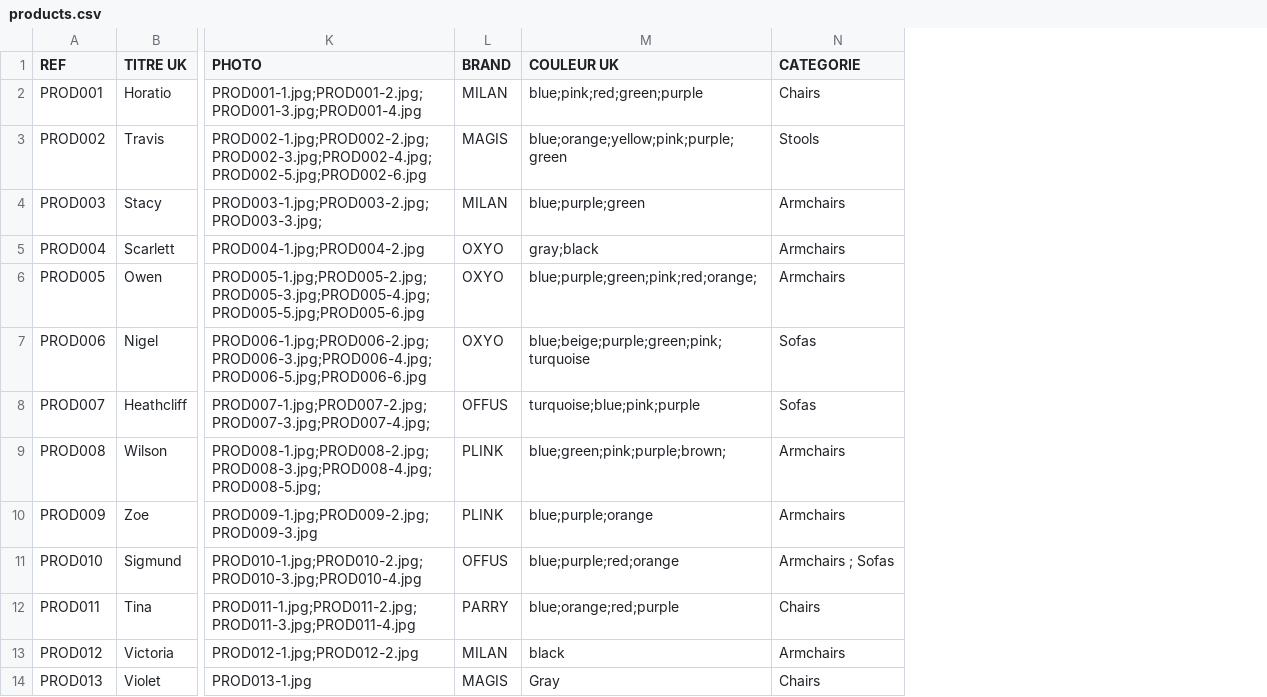
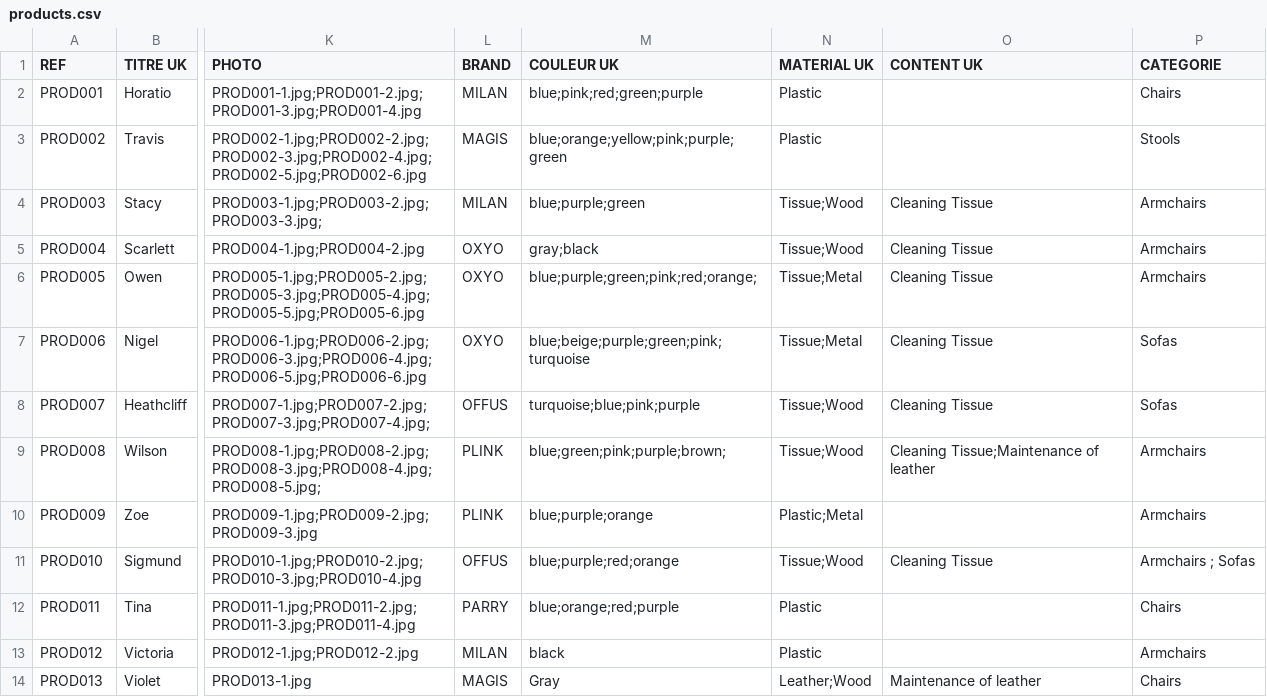
Before and after one commit to thelia/setup, a CSV file: import/products.csv, drawn as a sheet; only a part is shown, gaps mark what is left out; the diff names each change by its address in the sheet, - before the commit and + after, or states it on an @@ line.

Commit message:
Added more content to demo : feature, folders, content

```diff
--- a/import/products.csv
+++ b/import/products.csv
+column N (MATERIAL UK), rows 2-14: Plastic | Plastic | Tissue;Wood | Tissue;Wood | Tissue;Metal | Tissue;Metal | Tissue;Wood | Tissue;Wood | Plastic;Metal | Tissue;Wood | Plastic | Plastic | Leather;Wood
+column O (CONTENT UK), rows 4-14: Cleaning Tissue | Cleaning Tissue | Cleaning Tissue | Cleaning Tissue | Cleaning Tissue | Cleaning Tissue;Maintenance of leather |  | Cleaning Tissue |  |  | Maintenance of leather
```
Also changed, not shown: 5 other files.
